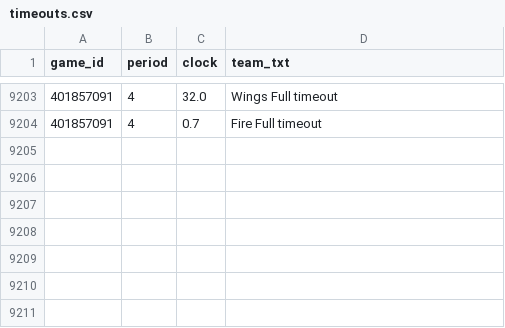
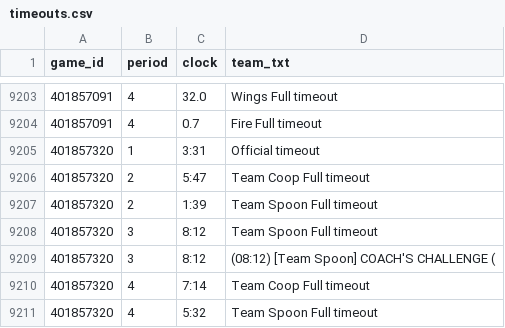
Before and after one commit to JollyChenn/wnba-line-capture, a CSV file: elo_model/timeouts.csv, drawn as a sheet; only a part is shown, gaps mark what is left out; the diff names each change by its address in the sheet, - before the commit and + after, or states it on an @@ line.

```diff
--- a/elo_model/timeouts.csv
+++ b/elo_model/timeouts.csv
+row 9205: 401857320 | 1 | 3:31 | Official timeout
+row 9206: 401857320 | 2 | 5:47 | Team Coop Full timeout
+row 9207: 401857320 | 2 | 1:39 | Team Spoon Full timeout
+row 9208: 401857320 | 3 | 8:12 | Team Spoon Full timeout
+row 9209: 401857320 | 3 | 8:12 | (08:12) [Team Spoon] COACH'S CHALLENGE (
+row 9210: 401857320 | 4 | 7:14 | Team Coop Full timeout
+row 9211: 401857320 | 4 | 5:32 | Team Spoon Full timeout
```
Also changed, not shown: elo_model/elo_forward_log.csv, elo_model/elo_graded.csv, 3 other files.
